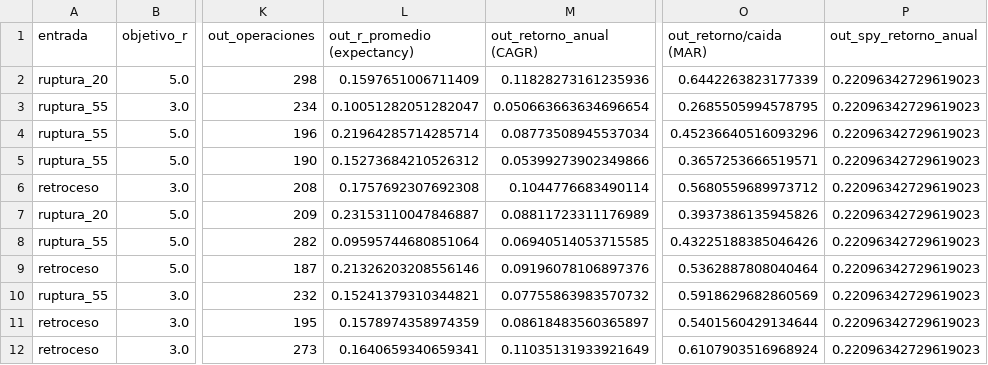
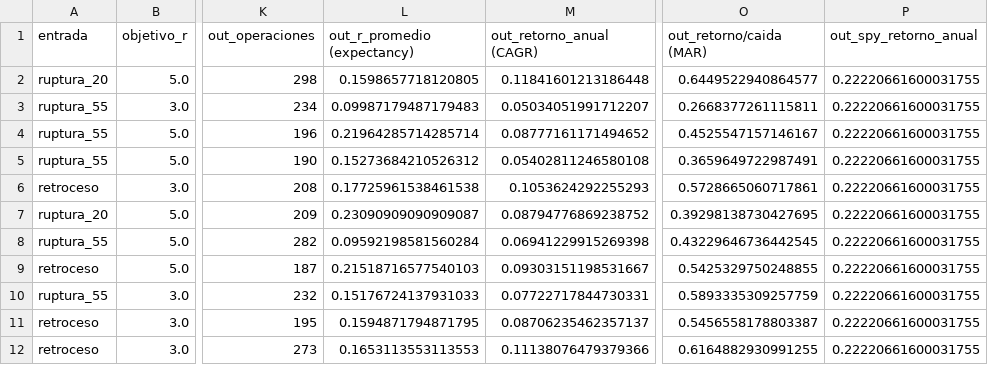
Before and after one commit to facundogreyak/swing-agent, a CSV file: reportes/calibracion.csv, drawn as a sheet; only a part is shown, gaps mark what is left out; the diff covers the shown part only; the diff names each change by its address in the sheet, - before the commit and + after, or states it on an @@ line.

```diff
--- a/reportes/calibracion.csv
+++ b/reportes/calibracion.csv
-L2 (out_r_promedio (expectancy)): 0.1597651006711409
+L2 (out_r_promedio (expectancy)): 0.1598657718120805
-M2 (out_retorno_anual (CAGR)): 0.11828273161235936
+M2 (out_retorno_anual (CAGR)): 0.11841601213186448
-O2 (out_retorno/caida (MAR)): 0.6442263823177339
+O2 (out_retorno/caida (MAR)): 0.6449522940864577
-P2:P12 (out_spy_retorno_anual): 0.22096342729619023
+P2:P12 (out_spy_retorno_anual): 0.22220661600031755
-L3 (out_r_promedio (expectancy)): 0.10051282051282047
+L3 (out_r_promedio (expectancy)): 0.09987179487179483
-M3 (out_retorno_anual (CAGR)): 0.050663663634696654
+M3 (out_retorno_anual (CAGR)): 0.05034051991712207
-O3 (out_retorno/caida (MAR)): 0.2685505994578795
+O3 (out_retorno/caida (MAR)): 0.2668377261115811
-M4 (out_retorno_anual (CAGR)): 0.08773508945537034
+M4 (out_retorno_anual (CAGR)): 0.08777161171494652
-O4 (out_retorno/caida (MAR)): 0.45236640516093296
+O4 (out_retorno/caida (MAR)): 0.4525547157146167
-M5 (out_retorno_anual (CAGR)): 0.05399273902349866
+M5 (out_retorno_anual (CAGR)): 0.05402811246580108
-O5 (out_retorno/caida (MAR)): 0.3657253666519571
+O5 (out_retorno/caida (MAR)): 0.3659649722987491
-L6 (out_r_promedio (expectancy)): 0.1757692307692308
+L6 (out_r_promedio (expectancy)): 0.17725961538461538
-M6 (out_retorno_anual (CAGR)): 0.1044776683490114
+M6 (out_retorno_anual (CAGR)): 0.1053624292255293
-O6 (out_retorno/caida (MAR)): 0.5680559689973712
+O6 (out_retorno/caida (MAR)): 0.5728665060717861
-L7 (out_r_promedio (expectancy)): 0.23153110047846887
+L7 (out_r_promedio (expectancy)): 0.23090909090909087
-M7 (out_retorno_anual (CAGR)): 0.08811723311176989
+M7 (out_retorno_anual (CAGR)): 0.08794776869238752
-O7 (out_retorno/caida (MAR)): 0.3937386135945826
+O7 (out_retorno/caida (MAR)): 0.39298138730427695
-L8 (out_r_promedio (expectancy)): 0.09595744680851064
+L8 (out_r_promedio (expectancy)): 0.09592198581560284
-M8 (out_retorno_anual (CAGR)): 0.06940514053715585
+M8 (out_retorno_anual (CAGR)): 0.06941229915269398
-O8 (out_retorno/caida (MAR)): 0.43225188385046426
+O8 (out_retorno/caida (MAR)): 0.43229646736442545
-L9 (out_r_promedio (expectancy)): 0.21326203208556146
+L9 (out_r_promedio (expectancy)): 0.21518716577540103
-M9 (out_retorno_anual (CAGR)): 0.09196078106897376
+M9 (out_retorno_anual (CAGR)): 0.09303151198531667
-O9 (out_retorno/caida (MAR)): 0.5362887808040464
+O9 (out_retorno/caida (MAR)): 0.5425329750248855
-L10 (out_r_promedio (expectancy)): 0.15241379310344821
+L10 (out_r_promedio (expectancy)): 0.15176724137931033
-M10 (out_retorno_anual (CAGR)): 0.07755863983570732
+M10 (out_retorno_anual (CAGR)): 0.07722717844730331
-O10 (out_retorno/caida (MAR)): 0.5918629682860569
+O10 (out_retorno/caida (MAR)): 0.5893335309257759
-L11 (out_r_promedio (expectancy)): 0.1578974358974359
+L11 (out_r_promedio (expectancy)): 0.1594871794871795
-M11 (out_retorno_anual (CAGR)): 0.08618483560365897
+M11 (out_retorno_anual (CAGR)): 0.08706235462357137
-O11 (out_retorno/caida (MAR)): 0.5401560429134644
+O11 (out_retorno/caida (MAR)): 0.5456558178803387
-L12 (out_r_promedio (expectancy)): 0.1640659340659341
+L12 (out_r_promedio (expectancy)): 0.1653113553113553
-M12 (out_retorno_anual (CAGR)): 0.11035131933921649
+M12 (out_retorno_anual (CAGR)): 0.11138076479379366
-O12 (out_retorno/caida (MAR)): 0.6107903516968924
+O12 (out_retorno/caida (MAR)): 0.6164882930991255
```
Also changed, not shown: 52 edited cells elsewhere in this file, reportes/backtest_equity.csv, reportes/backtest_operaciones.csv, 7 other files.
